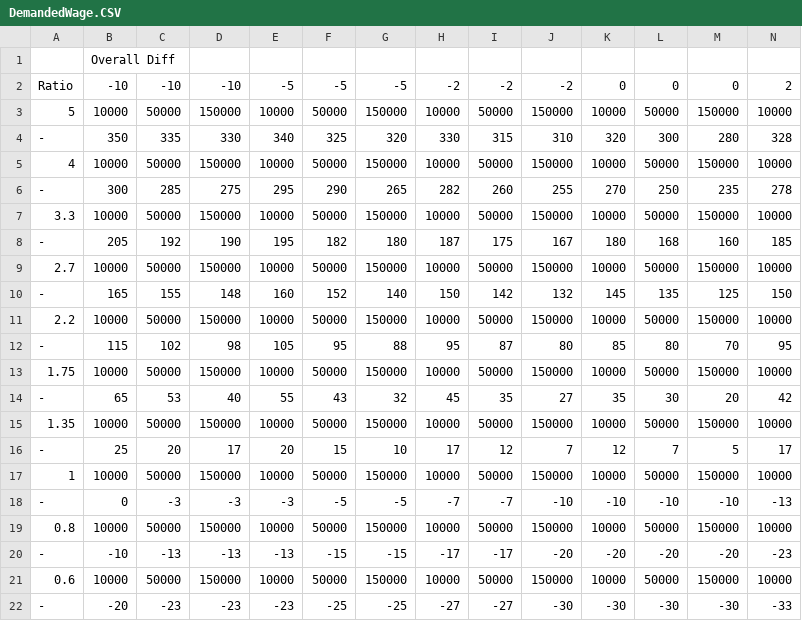
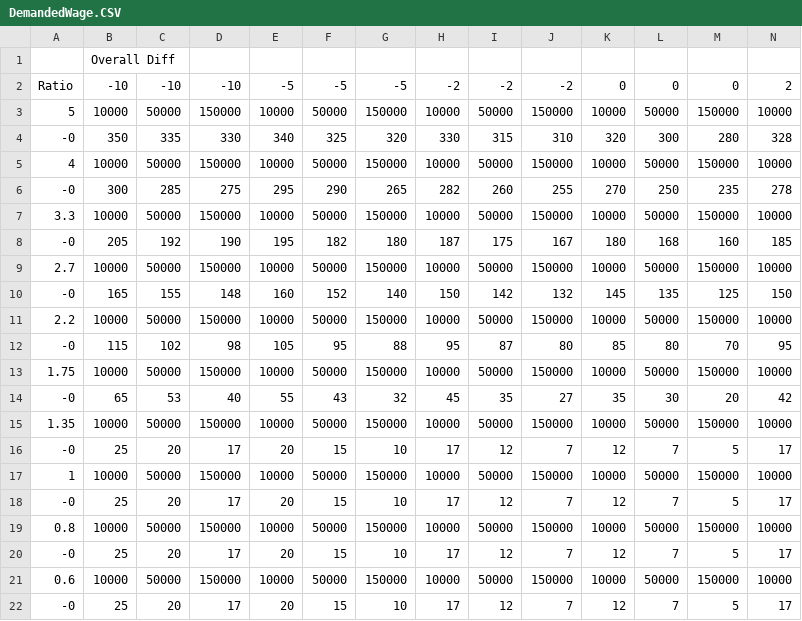
Before and after one commit to paulov-t/FIFA-20-Career-Mod, a CSV file: Source/dlc/dlc_FootballCompEng/dlc/FootballCompEng/data/Transfers/DemandedWage.CSV, drawn as a sheet; only a part is shown; removed rows and columns are numbered as before the commit, all else as after; rows hold the shown columns only; the diff names each change by its address in the sheet, - before the commit and + after, or states it on an @@ line.

```diff
--- a/Source/dlc/dlc_FootballCompEng/dlc/FootballCompEng/data/Transfers/DemandedWage.CSV
+++ b/Source/dlc/dlc_FootballCompEng/dlc/FootballCompEng/data/Transfers/DemandedWage.CSV
-A4: -
+A4: -0
-A6: -
+A6: -0
-A8: -
+A8: -0
-A10: -
+A10: -0
-A12: -
+A12: -0
-A14: -
+A14: -0
-A16: -
+A16: -0
-row 18: - | 0 | -3 | -3 | -3 | -5 | -5 | -7 | -7 | -10 | -10 | -10 | -10 | -13
+row 18: -0 | 25 | 20 | 17 | 20 | 15 | 10 | 17 | 12 | 7 | 12 | 7 | 5 | 17
-row 20: - | -10 | -13 | -13 | -13 | -15 | -15 | -17 | -17 | -20 | -20 | -20 | -20 | -23
+row 20: -0 | 25 | 20 | 17 | 20 | 15 | 10 | 17 | 12 | 7 | 12 | 7 | 5 | 17
-row 22: - | -20 | -23 | -23 | -23 | -25 | -25 | -27 | -27 | -30 | -30 | -30 | -30 | -33
+row 22: -0 | 25 | 20 | 17 | 20 | 15 | 10 | 17 | 12 | 7 | 12 | 7 | 5 | 17
```
Also changed, not shown: Source/dlc/dlc_FootballCompEng/dlc/FootballCompEng/data/PlayerWageDomesticPrestigeMods.CSV, Source/dlc/dlc_FootballCompEng/dlc/FootballCompEng/data/Transfers/BuyerCounterOffer.CSV, 40 other files.
